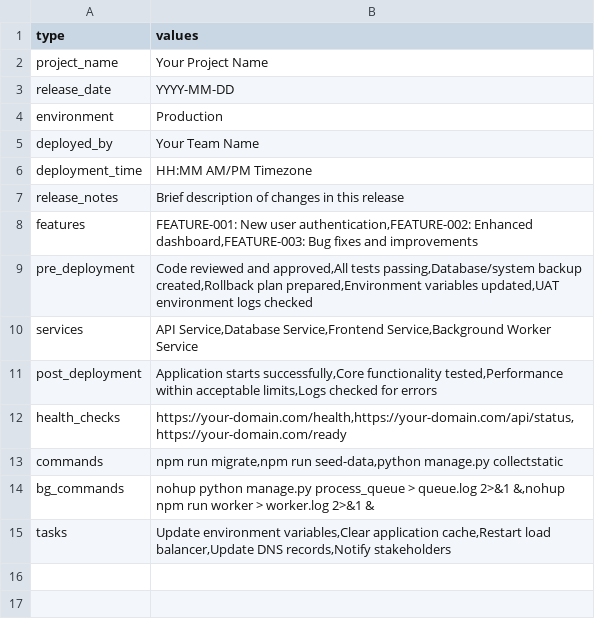
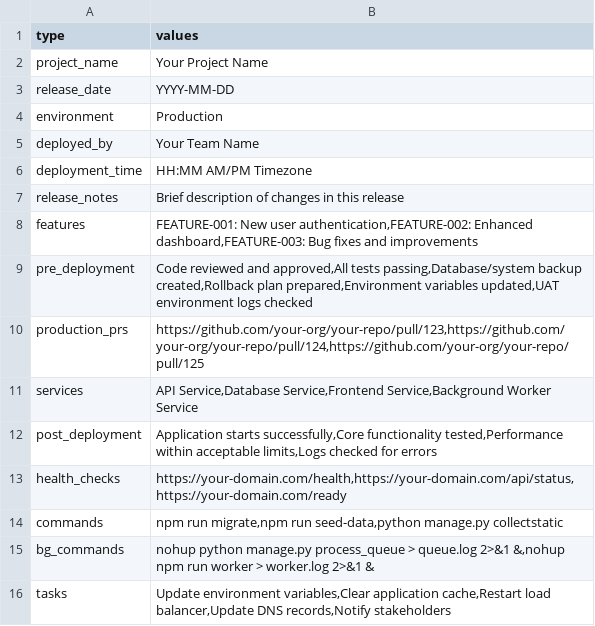
Before and after one commit to rushabhsr/CommonConfig, a CSV file: checklist_config.csv, drawn as a sheet.

Commit message:
Added Production PRs

```diff
--- a/checklist_config.csv
+++ b/checklist_config.csv
@@ -9,2 +9,3 @@ features,"FEATURE-001: New user authentication,FEATURE-002: Enhanced dashboard,F
 pre_deployment,"Code reviewed and approved,All tests passing,Database/system backup created,Rollback plan prepared,Environment variables updated,UAT environment logs checked"
+production_prs,"https://github.com/your-org/your-repo/pull/123,https://github.com/your-org/your-repo/pull/124,https://github.com/your-org/your-repo/pull/125"
 services,"API Service,Database Service,Frontend Service,Background Worker Service"
```
Also changed, not shown: 3 other files.
